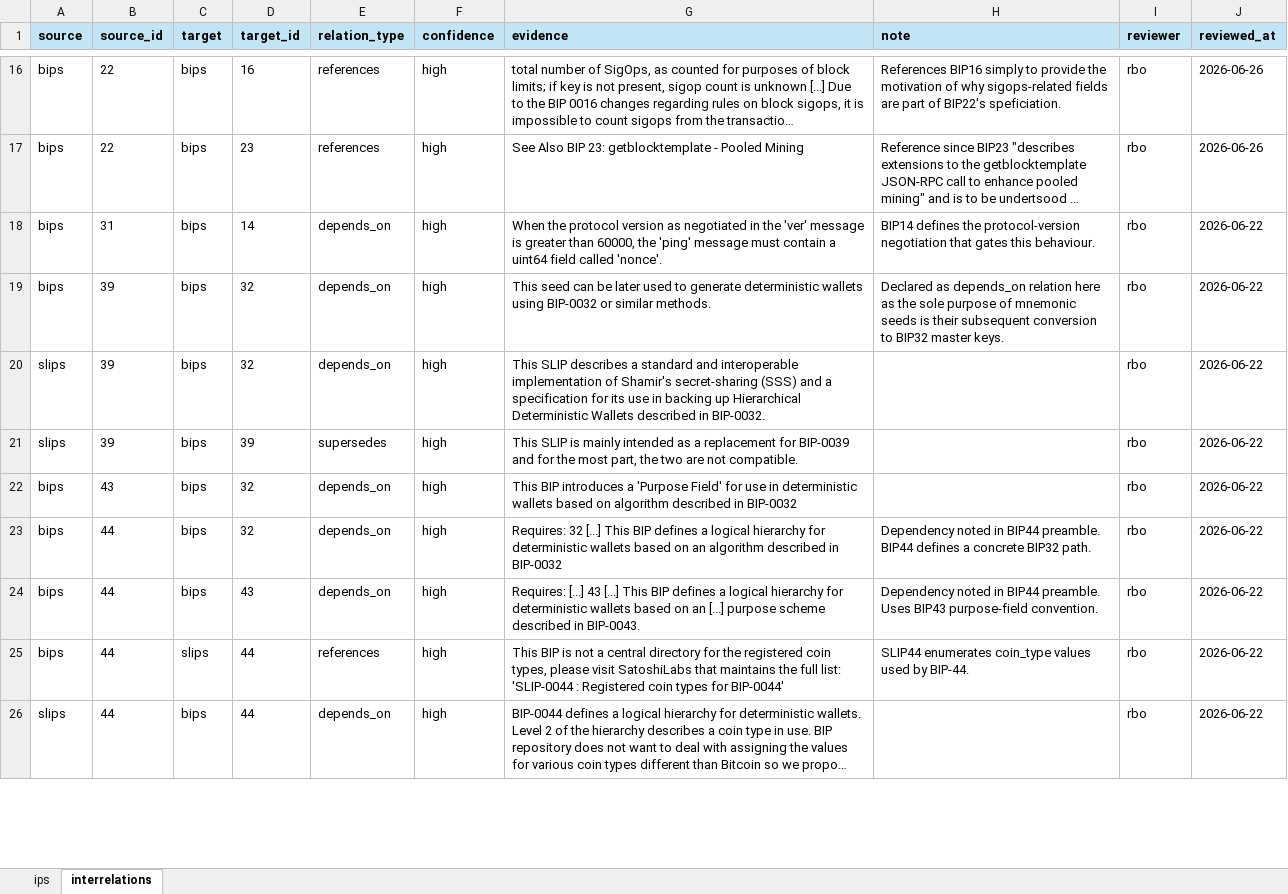
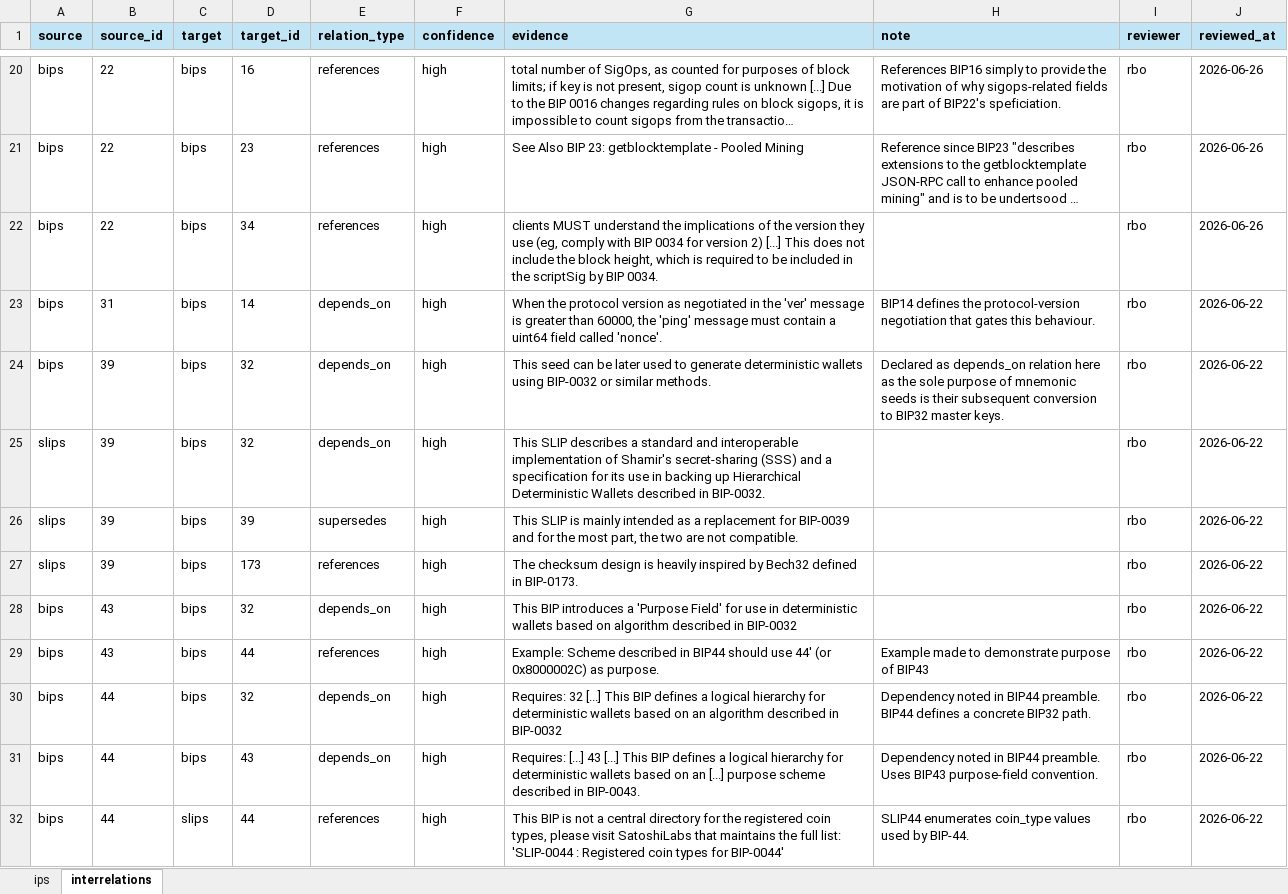
Before and after one commit to SEG-UNIBE/cdv-explorer, an Excel workbook: ip_data/bitcoin/ground_truth/ground_truth.xlsx, sheet interrelations, drawn as a sheet; only a part is shown, gaps mark what is left out; the shorter side is filled out with more unchanged rows; long unchanged cells end in …; values as stored, in another font and other column widths than the file's, no borders; the diff covers the shown part only; the diff names each change by its address in the sheet, - before the commit and + after, or states it on an @@ line.

```diff
--- a/ip_data/bitcoin/ground_truth/ground_truth.xlsx (sheet interrelations)
+++ b/ip_data/bitcoin/ground_truth/ground_truth.xlsx (sheet interrelations)
+row 22: bips | 22 | bips | 34 | references | high | clients MUST understand the implications of the version they use (eg, comply with BIP 0034 for version 2) [...] This does not include the block height, which is required to be included in the scriptSig by BIP 0034. |  | rbo | 2026-06-26
+row 27: slips | 39 | bips | 173 | references | high | The checksum design is heavily inspired by Bech32 defined in BIP-0173. |  | rbo | 2026-06-22
+row 29: bips | 43 | bips | 44 | references | high | Example: Scheme described in BIP44 should use 44' (or 0x8000002C) as purpose. | Example made to demonstrate purpose of BIP43 | rbo | 2026-06-22
```
Also changed, not shown: 15 added rows and 3 edited cells elsewhere in this sheet, sheet ips, 49 other files.
